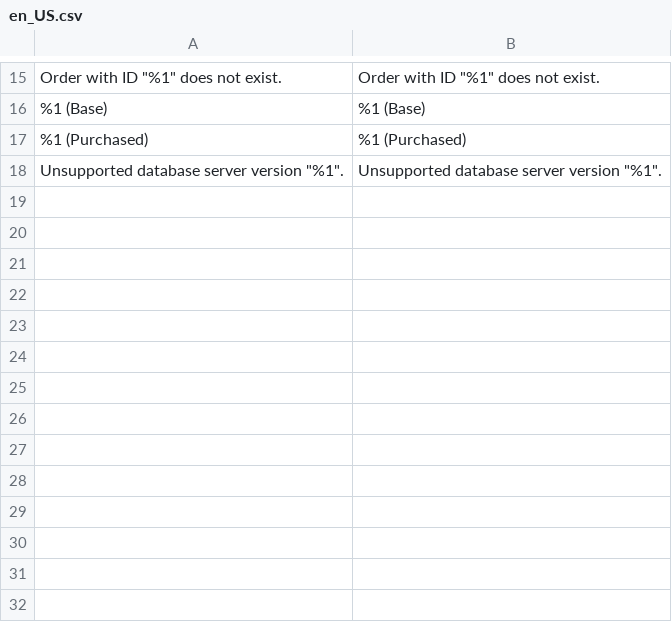
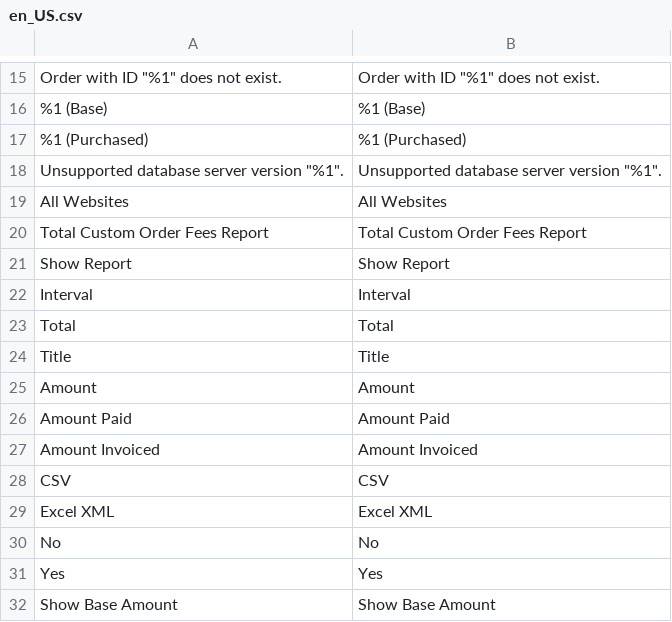
Before and after one commit to JosephLeedy/magento2-module-custom-fees, a CSV file: src/i18n/en_US.csv, drawn as a sheet; only a part is shown, gaps mark what is left out; the diff names each change by its address in the sheet, - before the commit and + after, or states it on an @@ line.

Commit message:
Render Custom Order Fees report in grid

```diff
--- a/src/i18n/en_US.csv
+++ b/src/i18n/en_US.csv
+row 19: All Websites | All Websites
+row 20: Total Custom Order Fees Report | Total Custom Order Fees Report
+row 21: Show Report | Show Report
+row 22: Interval | Interval
+row 23: Total | Total
+row 24: Title | Title
+row 25: Amount | Amount
+row 26: Amount Paid | Amount Paid
+row 27: Amount Invoiced | Amount Invoiced
+row 28: CSV | CSV
+row 29: Excel XML | Excel XML
+row 30: No | No
+row 31: Yes | Yes
+row 32: Show Base Amount | Show Base Amount
```
Also changed, not shown: 10 other files.
